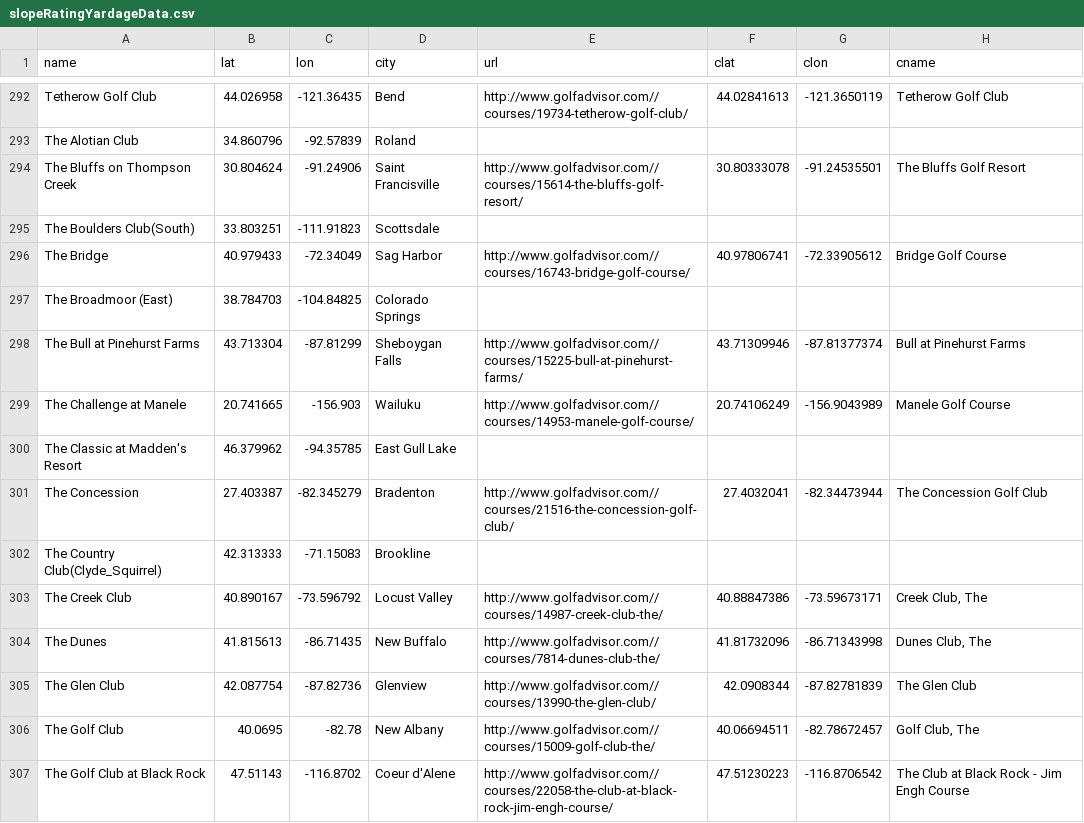
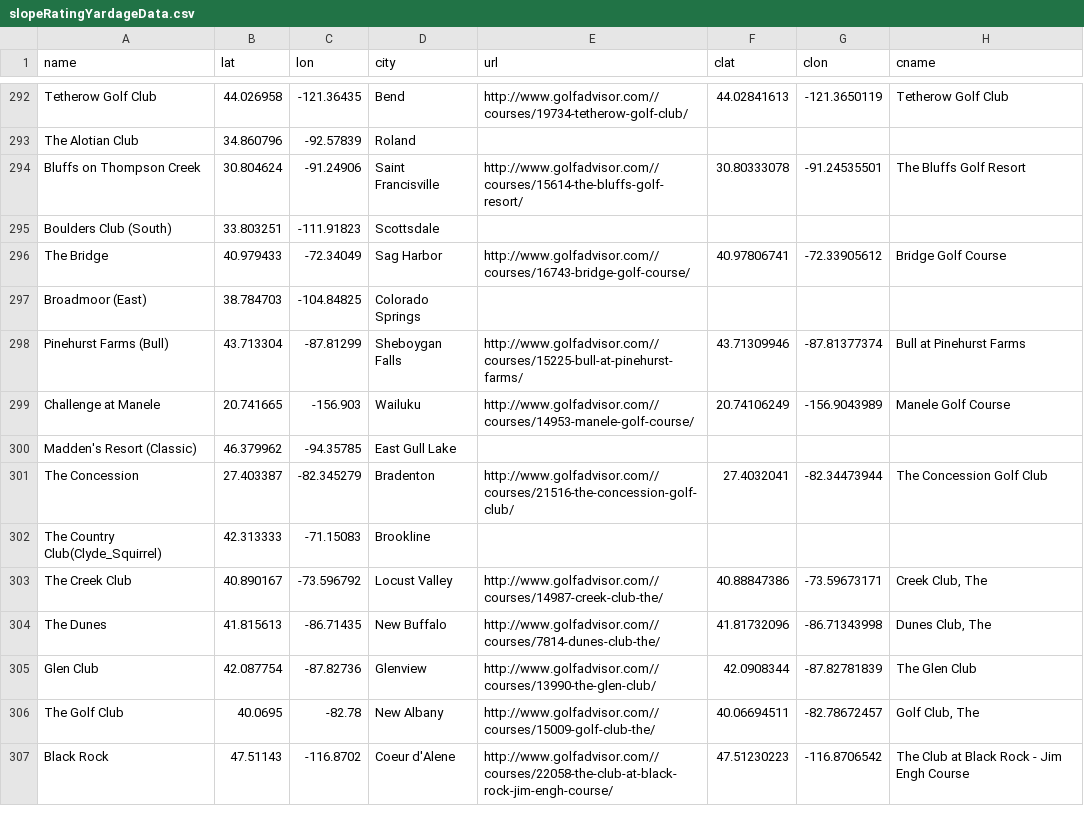
Before and after one commit to jkulas12/golf_course_ranking_visualization, a CSV file: Data/supplemental/slopeRatingYardageData.csv, drawn as a sheet; only a part is shown, gaps mark what is left out; the diff covers the shown part only; the diff names each change by its address in the sheet, - before the commit and + after, or states it on an @@ line.

```diff
--- a/Data/supplemental/slopeRatingYardageData.csv
+++ b/Data/supplemental/slopeRatingYardageData.csv
-A294 (name): The Bluffs on Thompson Creek
+A294 (name): Bluffs on Thompson Creek
-A295 (name): The Boulders Club(South)
+A295 (name): Boulders Club (South)
-A297 (name): The Broadmoor (East)
+A297 (name): Broadmoor (East)
-A298 (name): The Bull at Pinehurst Farms
+A298 (name): Pinehurst Farms (Bull)
-A299 (name): The Challenge at Manele
+A299 (name): Challenge at Manele
-A300 (name): The Classic at Madden's Resort
+A300 (name): Madden's Resort (Classic)
-A305 (name): The Glen Club
+A305 (name): Glen Club
-A307 (name): The Golf Club at Black Rock
+A307 (name): Black Rock
```
Also changed, not shown: 18 edited cells elsewhere in this file, Data/supplemental/course_location_info.csv, 55 other files.
